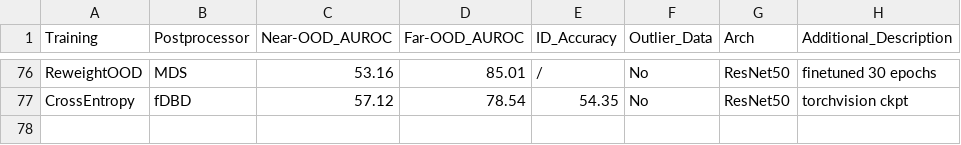
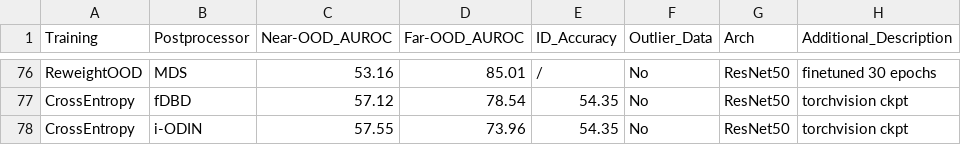
Before and after one commit to Jingkang50/OpenOOD, a CSV file: results/imagenet1k_fsood.csv, drawn as a sheet; only a part is shown, gaps mark what is left out; the diff names each change by its address in the sheet, - before the commit and + after, or states it on an @@ line.

```diff
--- a/results/imagenet1k_fsood.csv
+++ b/results/imagenet1k_fsood.csv
+row 78: CrossEntropy | i-ODIN | 57.55 | 73.96 | 54.35 | No | ResNet50 | torchvision ckpt
```
Also changed, not shown: results/cifar10.csv, results/cifar100.csv, 4 other files.
